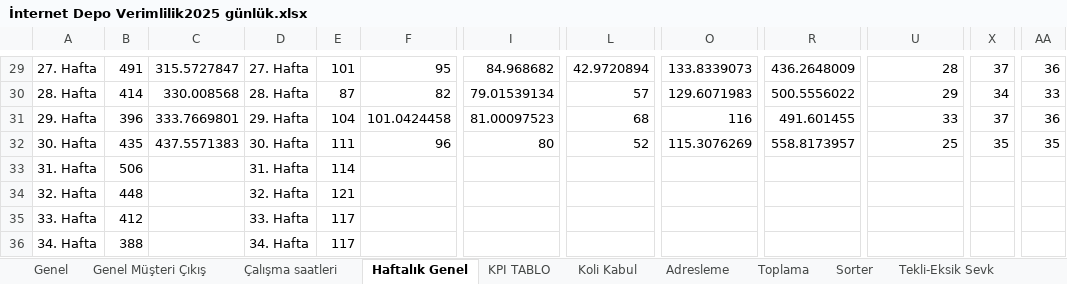
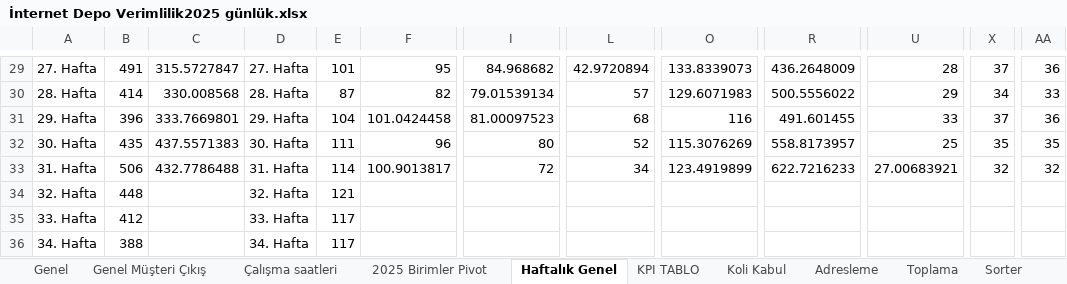
Before and after one commit to omer44-Coder/Dashboard, an Excel workbook: İnternet Depo Verimlilik2025 günlük.xlsx, sheet Haftalık Genel, drawn as a sheet; only a part is shown, gaps mark what is left out; values as stored, in another font and other column widths than the file's, no borders; the diff names each change by its address in the sheet, - before the commit and + after, or states it on an @@ line.

```diff
--- a/İnternet Depo Verimlilik2025 günlük.xlsx (sheet Haftalık Genel)
+++ b/İnternet Depo Verimlilik2025 günlük.xlsx (sheet Haftalık Genel)
@@ sheet tab unhidden: 2025 Birimler Pivot @@
-C33: (empty)
+C33: 432.7786488
-F33: (empty)
+F33: 100.9013817
-I33: (empty)
+I33: 72
-L33: (empty)
+L33: 34
-O33: (empty)
+O33: 123.4919899
-R33: (empty)
+R33: 622.7216233
-U33: (empty)
+U33: 27.00683921
-X33: (empty)
+X33: 32
-AA33: (empty)
+AA33: 32
```
Also changed, not shown: sheet Çalışma saatleri, sheet KPI TABLO, sheet Tekli-Eksik Sevk, sheet Genel, sheet Kargo, sheet Adresleme, 5 more sheets, formulas that keep their value, charts or pictures.
